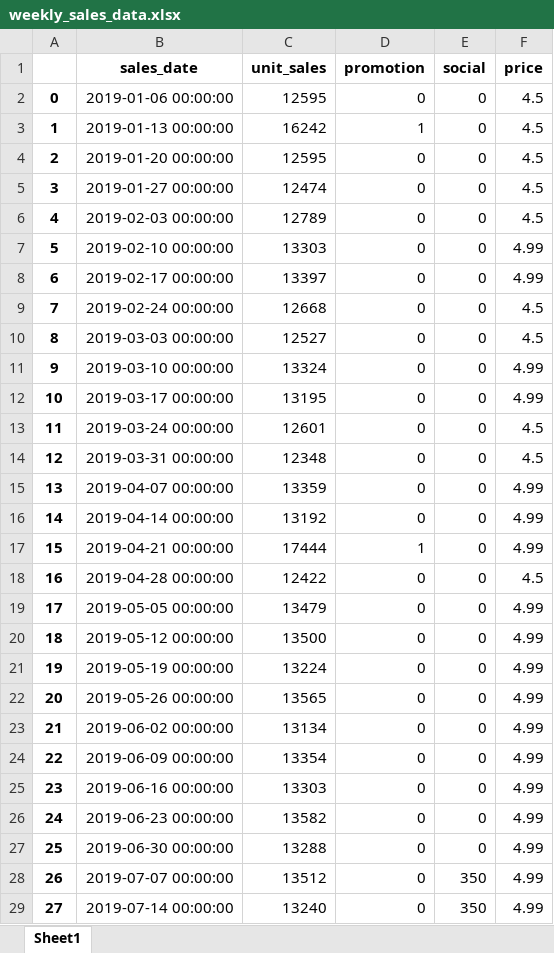
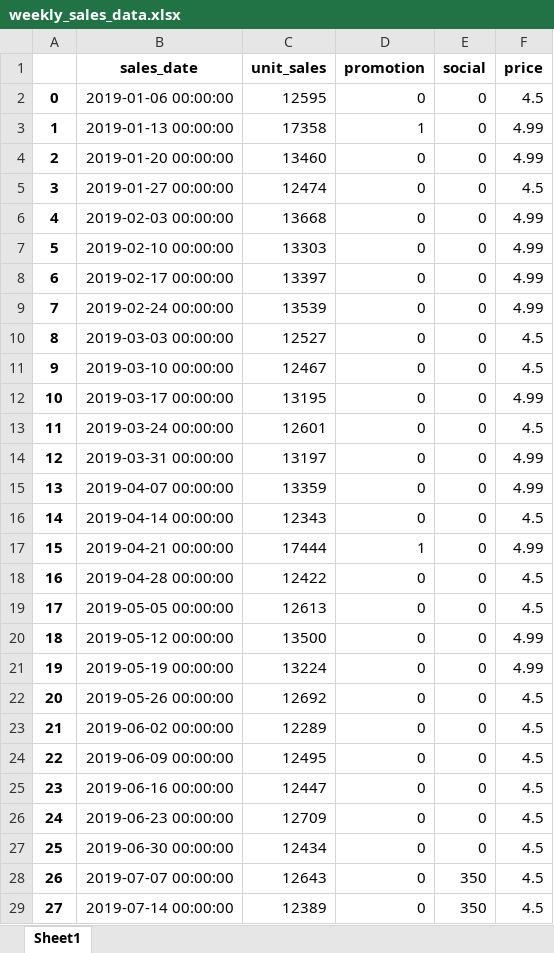
Before and after one commit to anita-owens/Marketing-Analytics-Python, an Excel workbook: datasets/weekly_sales_data.xlsx, sheet Sheet1, drawn as a sheet; only a part is shown; values as stored, in another font and other column widths than the file's, no borders; the diff covers the shown part only; the diff names each change by its address in the sheet, - before the commit and + after, or states it on an @@ line.

```diff
--- a/datasets/weekly_sales_data.xlsx (sheet Sheet1)
+++ b/datasets/weekly_sales_data.xlsx (sheet Sheet1)
-C3 (unit_sales): 16242
+C3 (unit_sales): 17358
-F3:F4 (price): 4.5
+F3:F4 (price): 4.99
-C4 (unit_sales): 12595
+C4 (unit_sales): 13460
-C6 (unit_sales): 12789
+C6 (unit_sales): 13668
-F6 (price): 4.5
+F6 (price): 4.99
-C9 (unit_sales): 12668
+C9 (unit_sales): 13539
-F9 (price): 4.5
+F9 (price): 4.99
-C11 (unit_sales): 13324
+C11 (unit_sales): 12467
-F11 (price): 4.99
+F11 (price): 4.5
-C14 (unit_sales): 12348
+C14 (unit_sales): 13197
-F14 (price): 4.5
+F14 (price): 4.99
-C16 (unit_sales): 13192
+C16 (unit_sales): 12343
-F16 (price): 4.99
+F16 (price): 4.5
-C19 (unit_sales): 13479
+C19 (unit_sales): 12613
-F19 (price): 4.99
+F19 (price): 4.5
-C22 (unit_sales): 13565
+C22 (unit_sales): 12692
-F22:F29 (price): 4.99
+F22:F29 (price): 4.5
-C23 (unit_sales): 13134
+C23 (unit_sales): 12289
-C24 (unit_sales): 13354
+C24 (unit_sales): 12495
-C25 (unit_sales): 13303
+C25 (unit_sales): 12447
-C26 (unit_sales): 13582
+C26 (unit_sales): 12709
-C27 (unit_sales): 13288
+C27 (unit_sales): 12434
-C28 (unit_sales): 13512
+C28 (unit_sales): 12643
-C29 (unit_sales): 13240
+C29 (unit_sales): 12389
```
Also changed, not shown: 22 edited cells elsewhere in this sheet, 5 other files.
